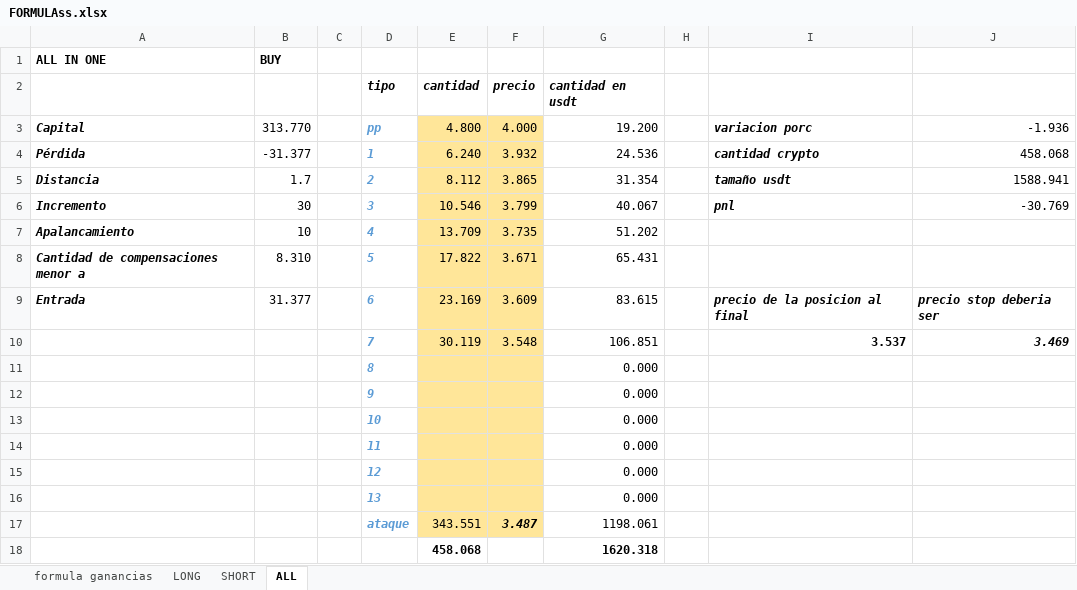
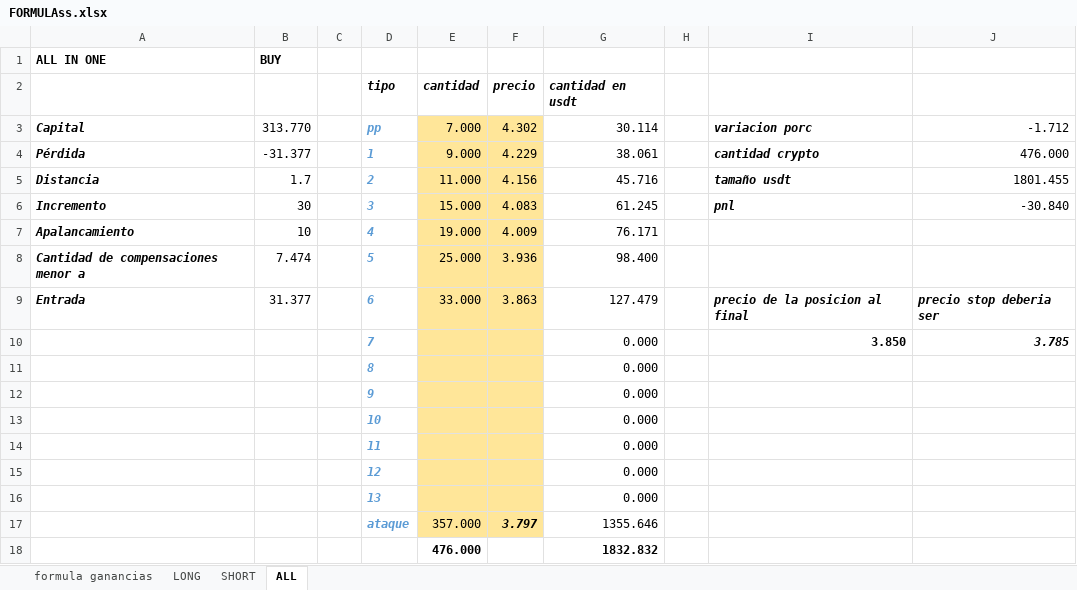
Before and after one commit to luisgomezzz/luchocrypto, an Excel workbook: old/FORMULAss.xlsx, sheet ALL, drawn as a sheet; values as stored, in another font and other column widths than the file's, no borders; conditional formats not drawn; removed rows and columns are numbered as before the commit, all else as after; the diff names each change by its address in the sheet, - before the commit and + after, or states it on an @@ line.

```diff
--- a/old/FORMULAss.xlsx (sheet ALL)
+++ b/old/FORMULAss.xlsx (sheet ALL)
-E3: 4.800
+E3: 7.000
-F3: 4.000
+F3: 4.302
-G3: 19.200
+G3: 30.114
-J3: -1.936
+J3: -1.712
-E4: 6.240
+E4: 9.000
-F4: 3.932
+F4: 4.229
-G4: 24.536
+G4: 38.061
-J4: 458.068
+J4: 476.000
-E5: 8.112
+E5: 11.000
-F5: 3.865
+F5: 4.156
-G5: 31.354
+G5: 45.716
-J5: 1588.941
+J5: 1801.455
-E6: 10.546
+E6: 15.000
-F6: 3.799
+F6: 4.083
-G6: 40.067
+G6: 61.245
-J6: -30.769
+J6: -30.840
-E7: 13.709
+E7: 19.000
-F7: 3.735
+F7: 4.009
-G7: 51.202
+G7: 76.171
-B8: 8.310
+B8: 7.474
-E8: 17.822
+E8: 25.000
-F8: 3.671
+F8: 3.936
-G8: 65.431
+G8: 98.400
-E9: 23.169
+E9: 33.000
-F9: 3.609
+F9: 3.863
-G9: 83.615
+G9: 127.479
-row 10:  |  |  | 7 | 30.119 | 3.548 | 106.851 |  | 3.537 | 3.469
+row 10:  |  |  | 7 |  |  | 0.000 |  | 3.850 | 3.785
-row 17:  |  |  | ataque | 343.551 | 3.487 | 1198.061
-row 18:  |  |  |  | 458.068 |  | 1620.318
+row 17:  |  |  | ataque | 357.000 | 3.797 | 1355.646
+row 18:  |  |  |  | 476.000 |  | 1832.832
```
Also changed, not shown: 2 other files.
